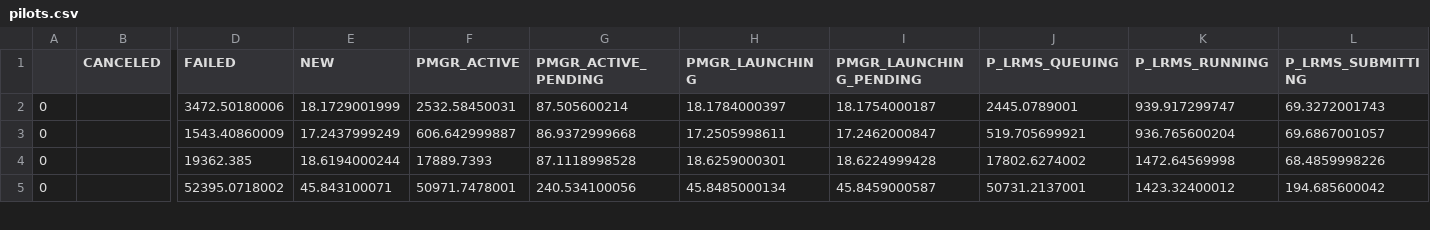
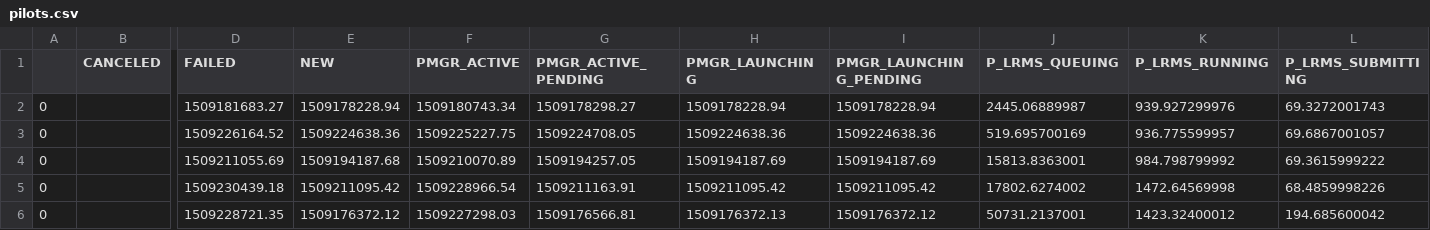
Before and after one commit to radical-experiments/rp.paper, a CSV file: analysis/data/synapse/weak_scaling/pilots.csv, drawn as a sheet; only a part is shown, gaps mark what is left out; addresses are those after the commit; rows hold the shown columns only; the diff covers the shown part only; the diff names each change by its address in the sheet, - before the commit and + after, or states it on an @@ line.

```diff
--- a/analysis/data/synapse/weak_scaling/pilots.csv
+++ b/analysis/data/synapse/weak_scaling/pilots.csv
-D2 (FAILED): 3472.50180006
+D2 (FAILED): 1509181683.27
-E2 (NEW): 18.1729001999
+E2 (NEW): 1509178228.94
-F2 (PMGR_ACTIVE): 2532.58450031
+F2 (PMGR_ACTIVE): 1509180743.34
-G2 (PMGR_ACTIVE_PENDING): 87.505600214
+G2 (PMGR_ACTIVE_PENDING): 1509178298.27
-H2 (PMGR_LAUNCHING): 18.1784000397
+H2 (PMGR_LAUNCHING): 1509178228.94
-I2 (PMGR_LAUNCHING_PENDING): 18.1754000187
+I2 (PMGR_LAUNCHING_PENDING): 1509178228.94
-J2 (P_LRMS_QUEUING): 2445.0789001
+J2 (P_LRMS_QUEUING): 2445.06889987
-K2 (P_LRMS_RUNNING): 939.917299747
+K2 (P_LRMS_RUNNING): 939.927299976
-D3 (FAILED): 1543.40860009
+D3 (FAILED): 1509226164.52
-E3 (NEW): 17.2437999249
+E3 (NEW): 1509224638.36
-F3 (PMGR_ACTIVE): 606.642999887
+F3 (PMGR_ACTIVE): 1509225227.75
-G3 (PMGR_ACTIVE_PENDING): 86.9372999668
+G3 (PMGR_ACTIVE_PENDING): 1509224708.05
-H3 (PMGR_LAUNCHING): 17.2505998611
+H3 (PMGR_LAUNCHING): 1509224638.36
-I3 (PMGR_LAUNCHING_PENDING): 17.2462000847
+I3 (PMGR_LAUNCHING_PENDING): 1509224638.36
-J3 (P_LRMS_QUEUING): 519.705699921
+J3 (P_LRMS_QUEUING): 519.695700169
-K3 (P_LRMS_RUNNING): 936.765600204
+K3 (P_LRMS_RUNNING): 936.775599957
+row 4: 0 |  | 1509211055.69 | 1509194187.68 | 1509210070.89 | 1509194257.05 | 1509194187.69 | 1509194187.69 | 15813.8363001 | 984.798799992 | 69.3615999222
-D5 (FAILED): 19362.385
+D5 (FAILED): 1509230439.18
-E5 (NEW): 18.6194000244
+E5 (NEW): 1509211095.42
-F5 (PMGR_ACTIVE): 17889.7393
+F5 (PMGR_ACTIVE): 1509228966.54
-G5 (PMGR_ACTIVE_PENDING): 87.1118998528
+G5 (PMGR_ACTIVE_PENDING): 1509211163.91
-H5 (PMGR_LAUNCHING): 18.6259000301
+H5 (PMGR_LAUNCHING): 1509211095.42
-I5 (PMGR_LAUNCHING_PENDING): 18.6224999428
+I5 (PMGR_LAUNCHING_PENDING): 1509211095.42
-D6 (FAILED): 52395.0718002
+D6 (FAILED): 1509228721.35
-E6 (NEW): 45.843100071
+E6 (NEW): 1509176372.12
-F6 (PMGR_ACTIVE): 50971.7478001
+F6 (PMGR_ACTIVE): 1509227298.03
-G6 (PMGR_ACTIVE_PENDING): 240.534100056
+G6 (PMGR_ACTIVE_PENDING): 1509176566.81
-H6 (PMGR_LAUNCHING): 45.8485000134
+H6 (PMGR_LAUNCHING): 1509176372.13
-I6 (PMGR_LAUNCHING_PENDING): 45.8459000587
+I6 (PMGR_LAUNCHING_PENDING): 1509176372.12
```
Also changed, not shown: 1 added row, 2 removed rows and 56 edited cells elsewhere in this file, analysis/data/synapse/strong_scaling/pilots.csv, analysis/data/synapse/strong_scaling/sessions.csv, 2 other files.
